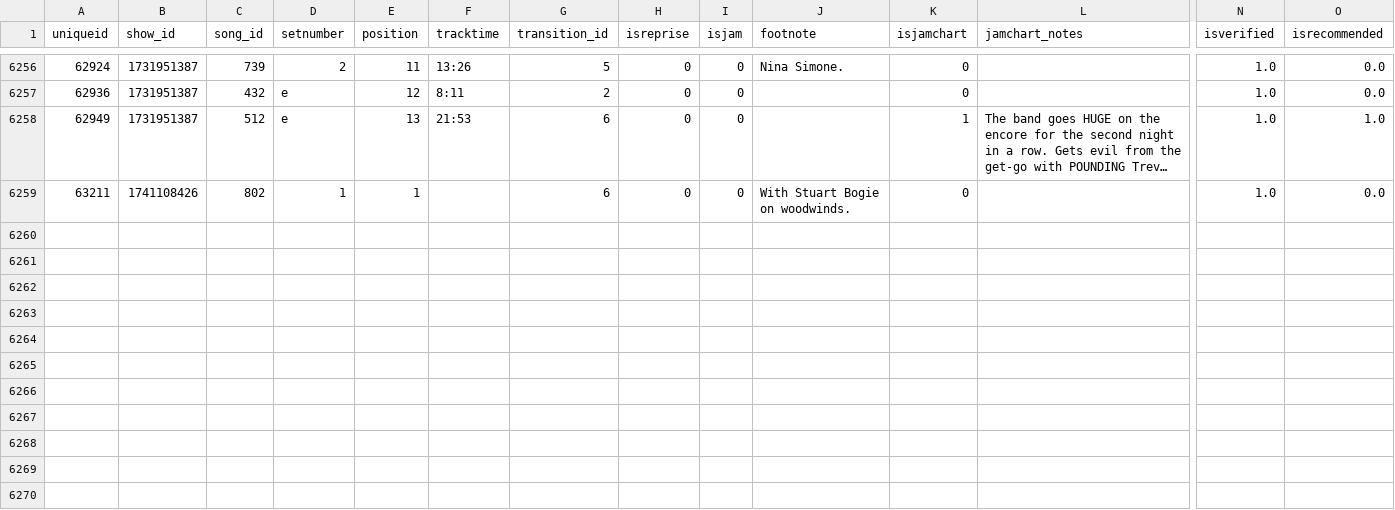
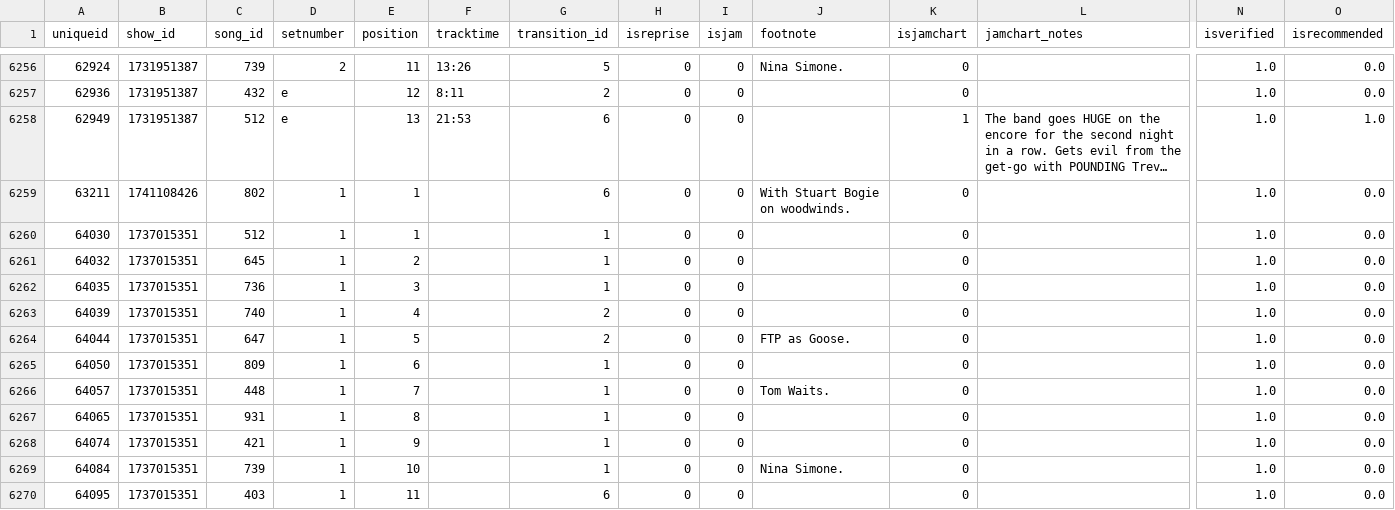
Before and after one commit to connorkitchings/Concerts, a CSV file: Data/Goose/From Web/setlistdata.csv, drawn as a sheet; only a part is shown, gaps mark what is left out; long unchanged cells end in …; rows hold the shown columns only; the diff names each change by its address in the sheet, - before the commit and + after, or states it on an @@ line.

```diff
--- a/Data/Goose/From Web/setlistdata.csv
+++ b/Data/Goose/From Web/setlistdata.csv
+row 6260: 64030 | 1737015351 | 512 | 1 | 1 |  | 1 | 0 | 0 |  | 0 |  | 1.0 | 0.0
+row 6261: 64032 | 1737015351 | 645 | 1 | 2 |  | 1 | 0 | 0 |  | 0 |  | 1.0 | 0.0
+row 6262: 64035 | 1737015351 | 736 | 1 | 3 |  | 1 | 0 | 0 |  | 0 |  | 1.0 | 0.0
+row 6263: 64039 | 1737015351 | 740 | 1 | 4 |  | 2 | 0 | 0 |  | 0 |  | 1.0 | 0.0
+row 6264: 64044 | 1737015351 | 647 | 1 | 5 |  | 2 | 0 | 0 | FTP as Goose. | 0 |  | 1.0 | 0.0
+row 6265: 64050 | 1737015351 | 809 | 1 | 6 |  | 1 | 0 | 0 |  | 0 |  | 1.0 | 0.0
+row 6266: 64057 | 1737015351 | 448 | 1 | 7 |  | 1 | 0 | 0 | Tom Waits. | 0 |  | 1.0 | 0.0
+row 6267: 64065 | 1737015351 | 931 | 1 | 8 |  | 1 | 0 | 0 |  | 0 |  | 1.0 | 0.0
+row 6268: 64074 | 1737015351 | 421 | 1 | 9 |  | 1 | 0 | 0 |  | 0 |  | 1.0 | 0.0
+row 6269: 64084 | 1737015351 | 739 | 1 | 10 |  | 1 | 0 | 0 | Nina Simone. | 0 |  | 1.0 | 0.0
+row 6270: 64095 | 1737015351 | 403 | 1 | 11 |  | 6 | 0 | 0 |  | 0 |  | 1.0 | 0.0
```
Also changed, not shown: Data/Goose/From Web/songdata.csv, Data/Goose/Predictions/notebook.csv, 12 other files.
